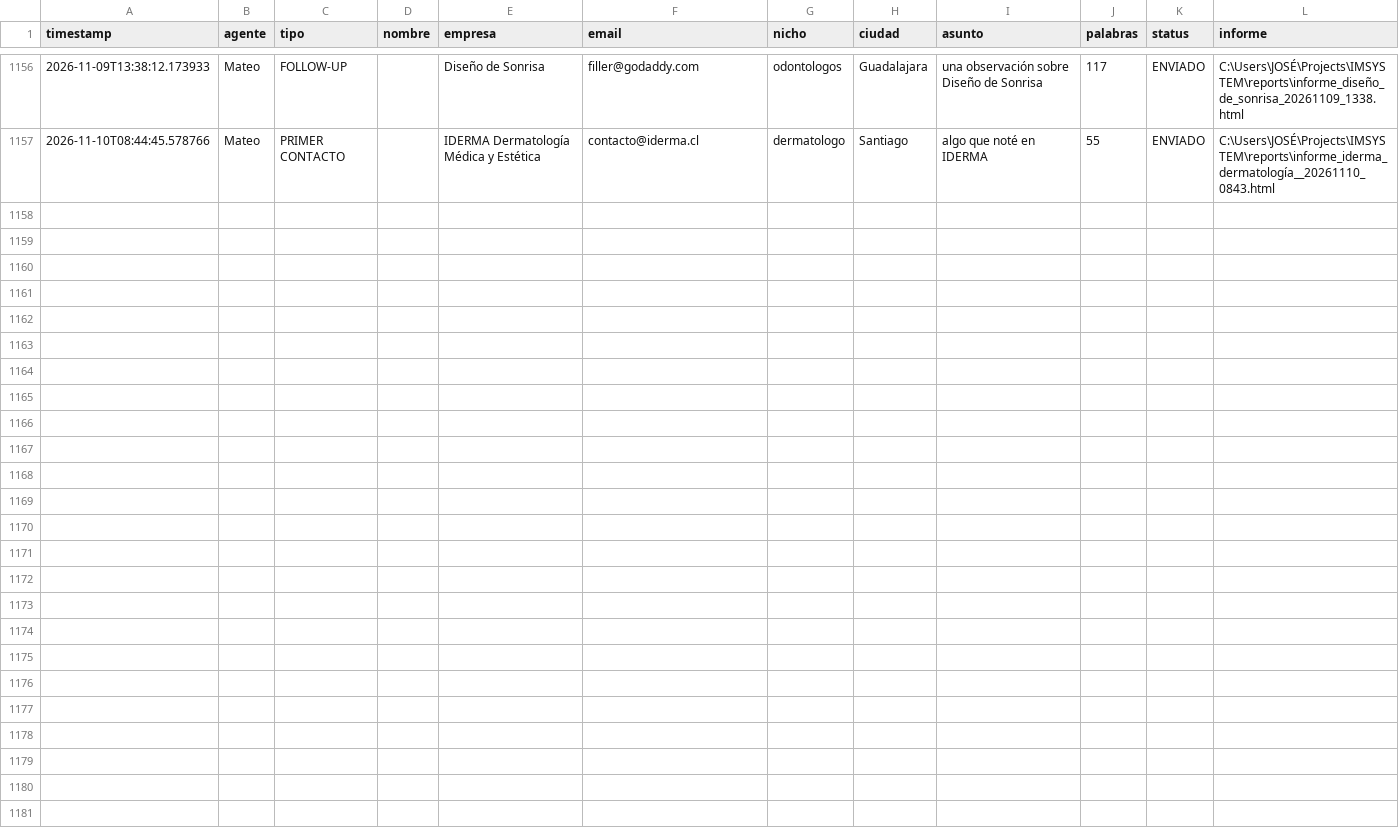
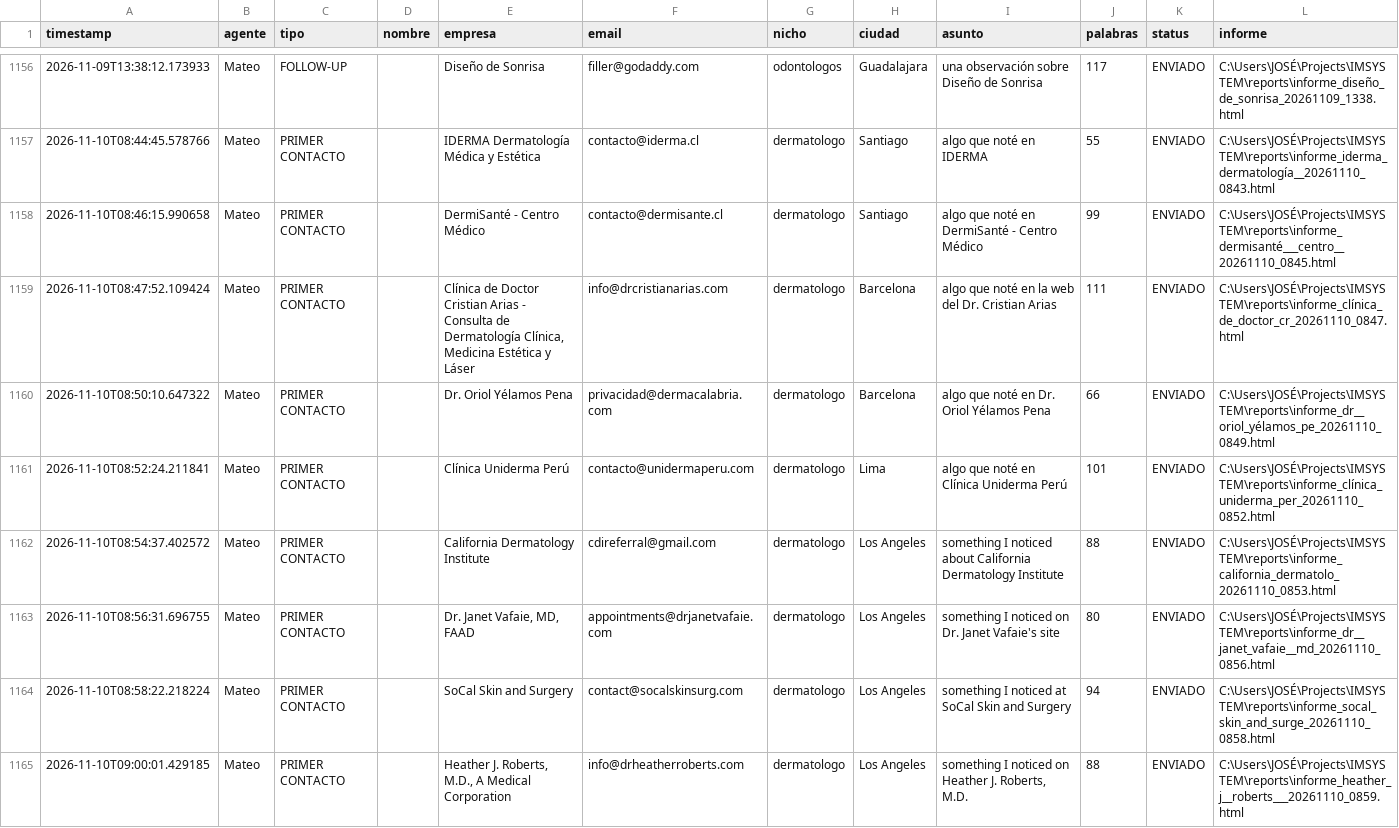
Before and after one commit to joseg09dg-888/IMSYSTEM, a CSV file: logs/actividad_agentes.csv, drawn as a sheet; only a part is shown, gaps mark what is left out; the diff covers the shown part only.

```diff
--- a/logs/actividad_agentes.csv
+++ b/logs/actividad_agentes.csv
@@ -1157 +1157,9 @@ timestamp,agente,tipo,nombre,empresa,email,nicho,ciudad,asunto,palabras,status,i
 2026-11-10T08:44:45.578766,Mateo,PRIMER CONTACTO,,IDERMA Dermatología Médica y Estética,contacto@iderma.cl,dermatologo,Santiago,algo que noté en IDERMA,55,ENVIADO,C:\Users\JOSÉ\Projects\IMSYSTEM\reports\informe_iderma_dermatología__20261110_0843.html
+2026-11-10T08:46:15.990658,Mateo,PRIMER CONTACTO,,DermiSanté - Centro Médico,contacto@dermisante.cl,dermatologo,Santiago,algo que noté en DermiSanté - Centro Médico,99,ENVIADO,C:\Users\JOSÉ\Projects\IMSYSTEM\reports\informe_dermisanté___centro__20261110_0845.html
+2026-11-10T08:47:52.109424,Mateo,PRIMER CONTACTO,,"Clínica de Doctor Cristian Arias - Consulta de Dermatología Clínica, Medicina Estética y Láser",info@drcristianarias.com,dermatologo,Barcelona,algo que noté en la web del Dr. Cristian Arias,111,ENVIADO,C:\Users\JOSÉ\Projects\IMSYSTEM\reports\informe_clínica_de_doctor_cr_20261110_0847.html
+2026-11-10T08:50:10.647322,Mateo,PRIMER CONTACTO,,Dr. Oriol Yélamos Pena,privacidad@dermacalabria.com,dermatologo,Barcelona,algo que noté en Dr. Oriol Yélamos Pena,66,ENVIADO,C:\Users\JOSÉ\Projects\IMSYSTEM\reports\informe_dr__oriol_yélamos_pe_20261110_0849.html
+2026-11-10T08:52:24.211841,Mateo,PRIMER CONTACTO,,Clínica Uniderma Perú,contacto@unidermaperu.com,dermatologo,Lima,algo que noté en Clínica Uniderma Perú,101,ENVIADO,C:\Users\JOSÉ\Projects\IMSYSTEM\reports\informe_clínica_uniderma_per_20261110_0852.html
+2026-11-10T08:54:37.402572,Mateo,PRIMER CONTACTO,,California Dermatology Institute,cdireferral@gmail.com,dermatologo,Los Angeles,something I noticed about California Dermatology Institute,88,ENVIADO,C:\Users\JOSÉ\Projects\IMSYSTEM\reports\informe_california_dermatolo_20261110_0853.html
+2026-11-10T08:56:31.696755,Mateo,PRIMER CONTACTO,,"Dr. Janet Vafaie, MD, FAAD",appointments@drjanetvafaie.com,dermatologo,Los Angeles,something I noticed on Dr. Janet Vafaie's site,80,ENVIADO,C:\Users\JOSÉ\Projects\IMSYSTEM\reports\informe_dr__janet_vafaie__md_20261110_0856.html
+2026-11-10T08:58:22.218224,Mateo,PRIMER CONTACTO,,SoCal Skin and Surgery,contact@socalskinsurg.com,dermatologo,Los Angeles,something I noticed at SoCal Skin and Surgery,94,ENVIADO,C:\Users\JOSÉ\Projects\IMSYSTEM\reports\informe_socal_skin_and_surge_20261110_0858.html
+2026-11-10T09:00:01.429185,Mateo,PRIMER CONTACTO,,"Heather J. Roberts, M.D., A Medical Corporation",info@drheatherroberts.com,dermatologo,Los Angeles,"something I noticed on Heather J. Roberts, M.D.",88,ENVIADO,C:\Users\JOSÉ\Projects\IMSYSTEM\reports\informe_heather_j__roberts___20261110_0859.html
```
Also changed, not shown: 7 added rows elsewhere in this file, 1 other file.
